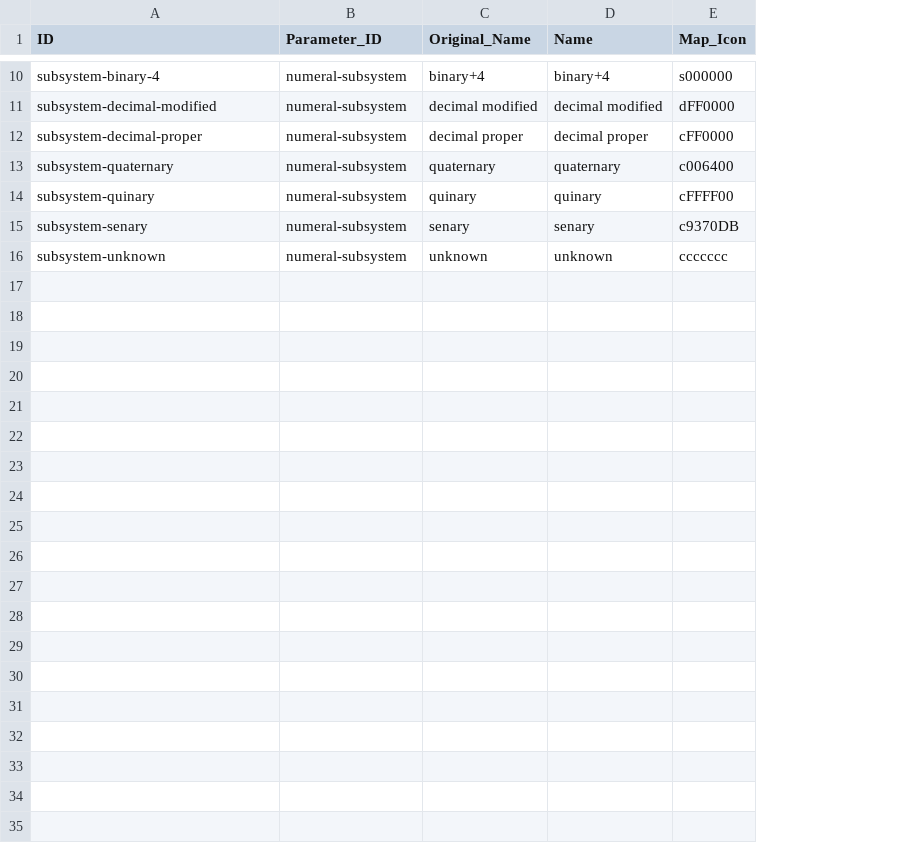
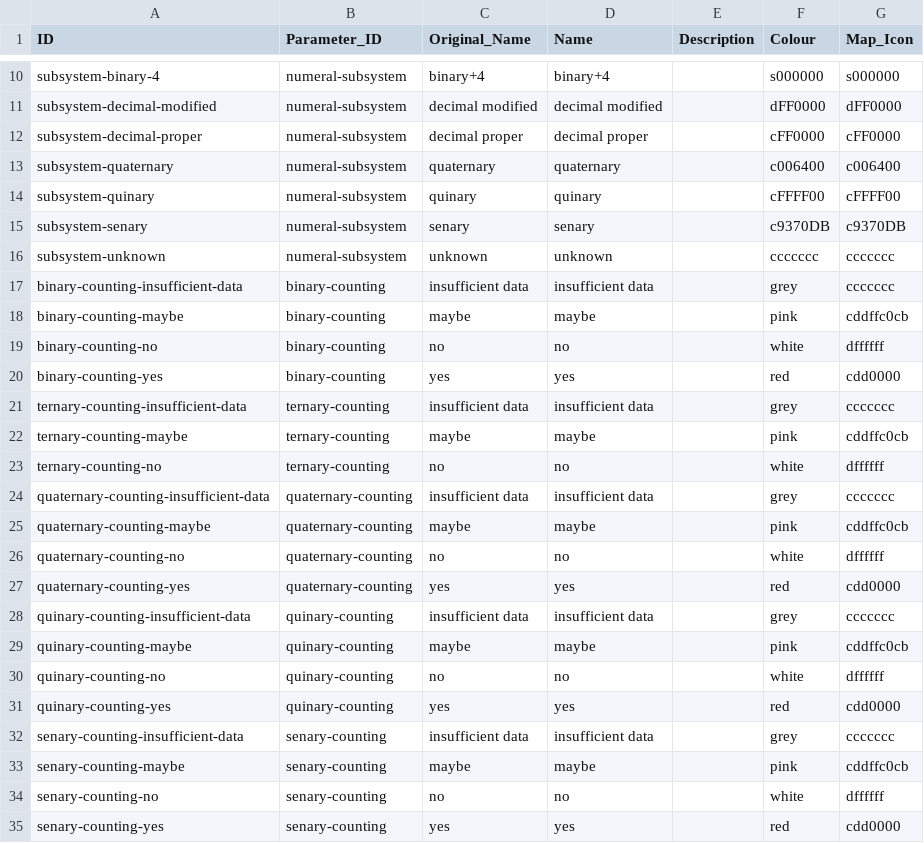
Before and after one commit to cldf-datasets/barlownumeralsystems, a CSV file: etc/codes.csv, drawn as a sheet; only a part is shown, gaps mark what is left out; the diff covers the shown part only; the diff names each change by its address in the sheet, - before the commit and + after, or states it on an @@ line.

Commit message:
map icon update

```diff
--- a/etc/codes.csv
+++ b/etc/codes.csv
+column E (Description), empty
+column F (Colour), rows 10-16: s000000 | dFF0000 | cFF0000 | c006400 | cFFFF00 | c9370DB | ccccccc
+row 17: binary-counting-insufficient-data | binary-counting | insufficient data | insufficient data |  | grey | ccccccc
+row 18: binary-counting-maybe | binary-counting | maybe | maybe |  | pink | cddffc0cb
+row 19: binary-counting-no | binary-counting | no | no |  | white | dffffff
+row 20: binary-counting-yes | binary-counting | yes | yes |  | red | cdd0000
+row 21: ternary-counting-insufficient-data | ternary-counting | insufficient data | insufficient data |  | grey | ccccccc
+row 22: ternary-counting-maybe | ternary-counting | maybe | maybe |  | pink | cddffc0cb
+row 23: ternary-counting-no | ternary-counting | no | no |  | white | dffffff
+row 24: quaternary-counting-insufficient-data | quaternary-counting | insufficient data | insufficient data |  | grey | ccccccc
+row 25: quaternary-counting-maybe | quaternary-counting | maybe | maybe |  | pink | cddffc0cb
+row 26: quaternary-counting-no | quaternary-counting | no | no |  | white | dffffff
+row 27: quaternary-counting-yes | quaternary-counting | yes | yes |  | red | cdd0000
+row 28: quinary-counting-insufficient-data | quinary-counting | insufficient data | insufficient data |  | grey | ccccccc
+row 29: quinary-counting-maybe | quinary-counting | maybe | maybe |  | pink | cddffc0cb
+row 30: quinary-counting-no | quinary-counting | no | no |  | white | dffffff
+row 31: quinary-counting-yes | quinary-counting | yes | yes |  | red | cdd0000
+row 32: senary-counting-insufficient-data | senary-counting | insufficient data | insufficient data |  | grey | ccccccc
+row 33: senary-counting-maybe | senary-counting | maybe | maybe |  | pink | cddffc0cb
+row 34: senary-counting-no | senary-counting | no | no |  | white | dffffff
+row 35: senary-counting-yes | senary-counting | yes | yes |  | red | cdd0000
```
Also changed, not shown: 11 added rows elsewhere in this file, 1 other file.
